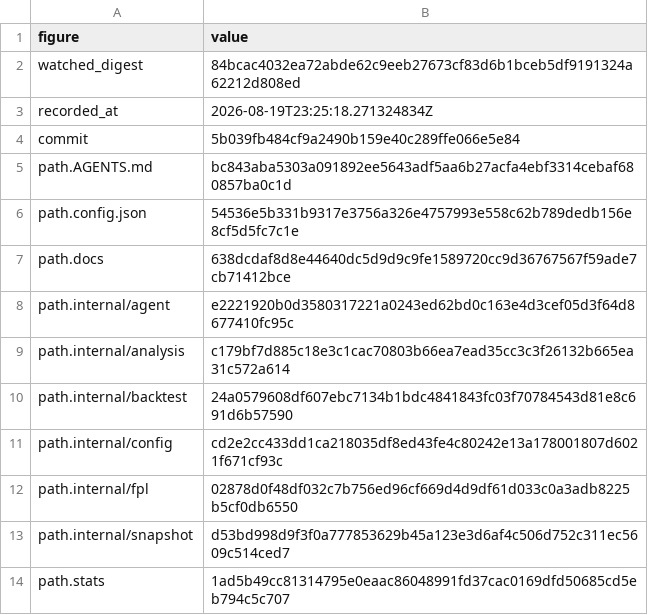
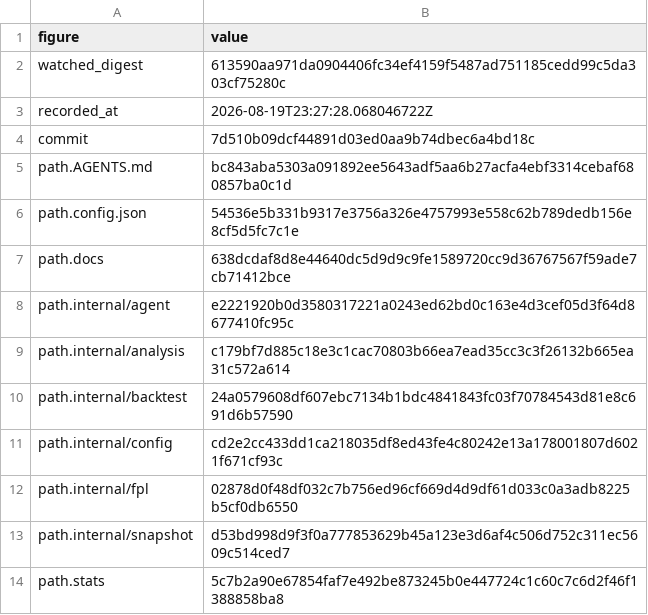
Before and after one commit to beeradb/FPL-Armband, a CSV file: reviews/2026-08-19-make-the-planner-editable/key.csv, drawn as a sheet.

Commit message:
Re-key the review record over the team news and the snapshot
config.json and stats both moved and both are watched, so the digest moved with
them. Re-keyed rather than left failing: the content is a team-news pass whose
reasoning is in the overrides themselves and a generated snapshot whose diff is
one commit stamp.

```diff
--- a/reviews/2026-08-19-make-the-planner-editable/key.csv
+++ b/reviews/2026-08-19-make-the-planner-editable/key.csv
@@ -1,5 +1,5 @@
 figure,value
-watched_digest,84bcac4032ea72abde62c9eeb27673cf83d6b1bceb5df9191324a62212d808ed
-recorded_at,2026-08-19T23:25:18.271324834Z
-commit,5b039fb484cf9a2490b159e40c289ffe066e5e84
+watched_digest,613590aa971da0904406fc34ef4159f5487ad751185cedd99c5da303cf75280c
+recorded_at,2026-08-19T23:27:28.068046722Z
+commit,7d510b09dcf44891d03ed0aa9b74dbec6a4bd18c
 path.AGENTS.md,bc843aba5303a091892ee5643adf5aa6b27acfa4ebf3314cebaf680857ba0c1d
@@ -13,2 +13,2 @@ path.internal/fpl,02878d0f48df032c7b756ed96cf669d4d9df61d033c0a3adb8225b5cf0db65
 path.internal/snapshot,d53bd998d9f3f0a777853629b45a123e3d6af4c506d752c311ec5609c514ced7
-path.stats,1ad5b49cc81314795e0eaac86048991fd37cac0169dfd50685cd5eb794c5c707
+path.stats,5c7b2a90e67854faf7e492be873245b0e447724c1c60c7c6d2f46f1388858ba8
```
